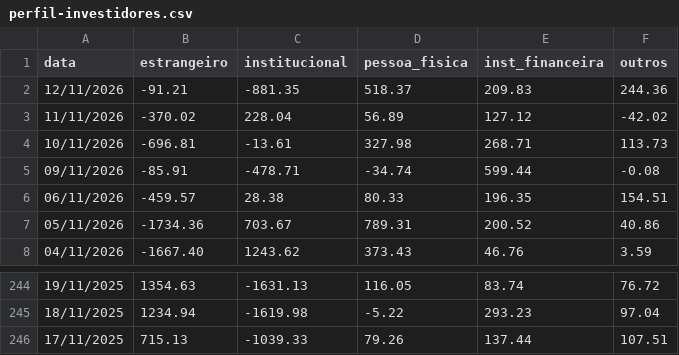
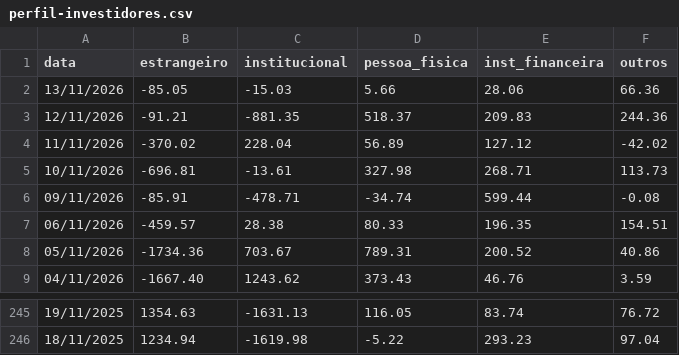
Before and after one commit to flowtradelab/flow, a CSV file: perfil-investidores/perfil-investidores.csv, drawn as a sheet; only a part is shown, gaps mark what is left out.

```diff
--- a/perfil-investidores/perfil-investidores.csv
+++ b/perfil-investidores/perfil-investidores.csv
@@ -1,2 +1,3 @@
 data,estrangeiro,institucional,pessoa_fisica,inst_financeira,outros
+13/11/2026,-85.05,-15.03,5.66,28.06,66.36
 12/11/2026,-91.21,-881.35,518.37,209.83,244.36
@@ -245,2 +246 @@ data,estrangeiro,institucional,pessoa_fisica,inst_financeira,outros
 18/11/2025,1234.94,-1619.98,-5.22,293.23,97.04
-17/11/2025,715.13,-1039.33,79.26,137.44,107.51
```
